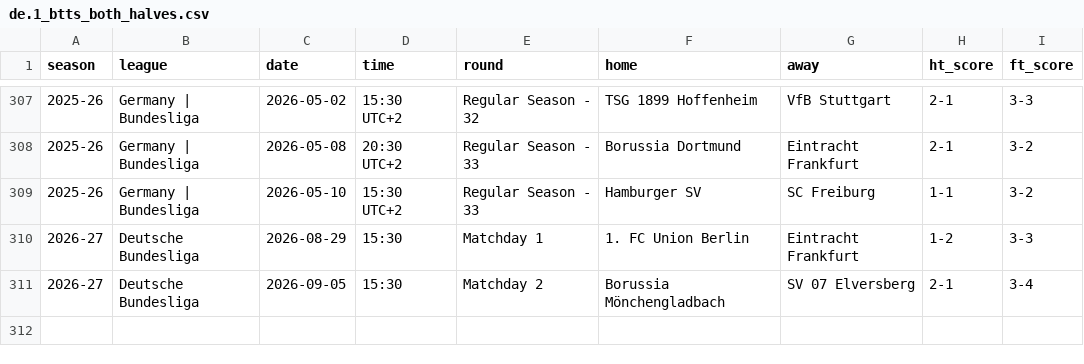
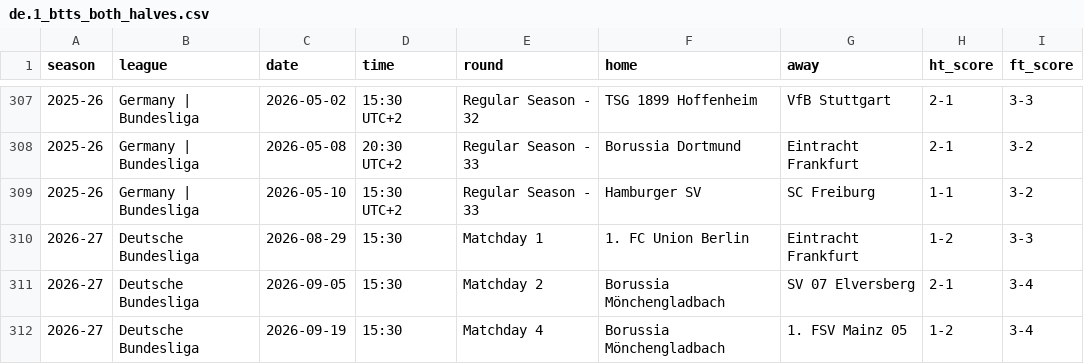
Before and after one commit to zisinyoro-byte/BH_Dash, a CSV file: csv/de.1_btts_both_halves.csv, drawn as a sheet; only a part is shown, gaps mark what is left out.

```diff
--- a/csv/de.1_btts_both_halves.csv
+++ b/csv/de.1_btts_both_halves.csv
@@ -311 +311,2 @@
 2026-27,Deutsche Bundesliga,2026-09-05,15:30,Matchday 2,Borussia Mönchengladbach,SV 07 Elversberg,2-1,3-4
+2026-27,Deutsche Bundesliga,2026-09-19,15:30,Matchday 4,Borussia Mönchengladbach,1. FSV Mainz 05,1-2,3-4
```
Also changed, not shown: csv/_summary.csv, csv/en.1_btts_both_halves.csv, 3 other files.
